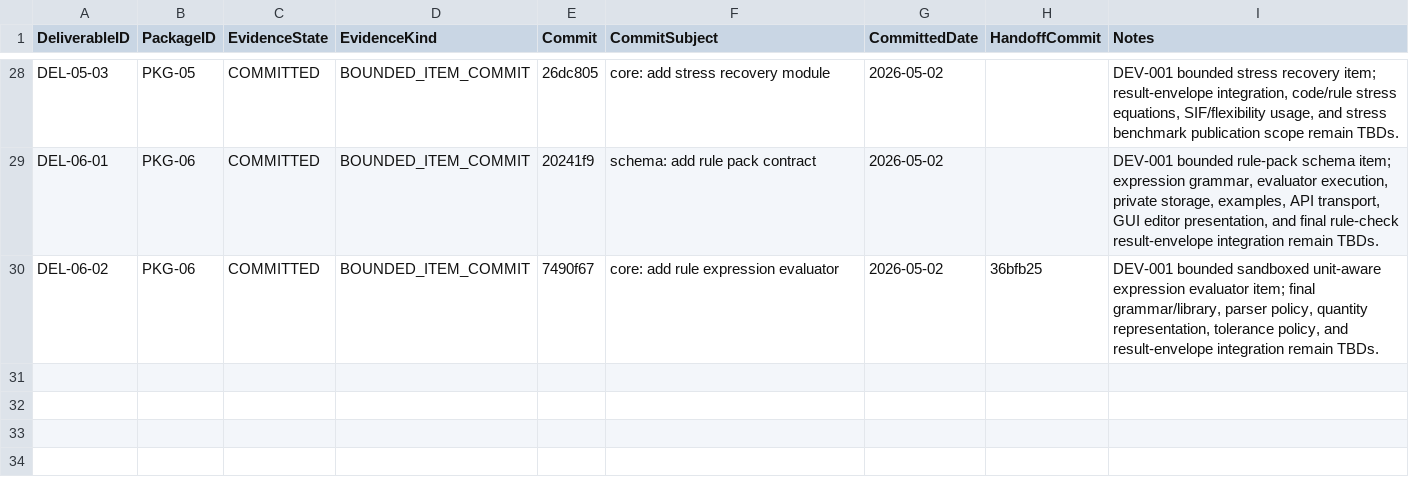
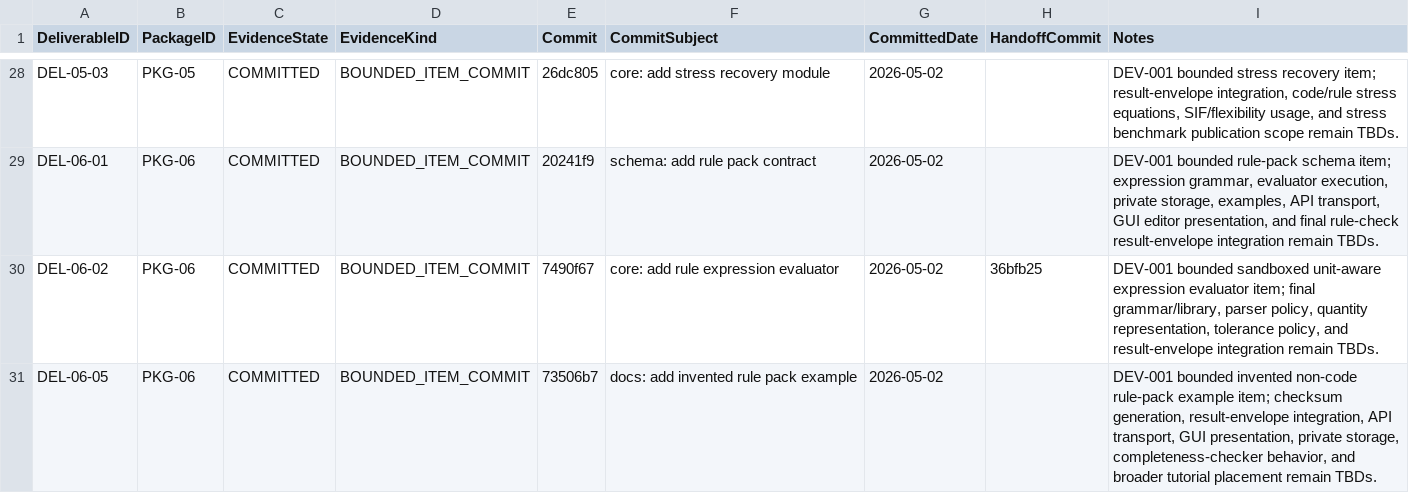
Before and after one commit to sgttomas/chirality-piping, a CSV file: execution/_Coordination/DEV-001_IMPLEMENTATION_EVIDENCE.csv, drawn as a sheet; only a part is shown, gaps mark what is left out; the diff names each change by its address in the sheet, - before the commit and + after, or states it on an @@ line.

Commit message:
coordination: record del-06-05 implementation evidence

```diff
--- a/execution/_Coordination/DEV-001_IMPLEMENTATION_EVIDENCE.csv
+++ b/execution/_Coordination/DEV-001_IMPLEMENTATION_EVIDENCE.csv
+row 31: DEL-06-05 | PKG-06 | COMMITTED | BOUNDED_ITEM_COMMIT | 73506b7 | docs: add invented rule pack example | 2026-05-02 |  | DEV-001 bounded invented non-code rule-pack example item; checksum generation, result-envelope integration, API transport, GUI presentation, private storage, completeness-checker behavior, and broader tutorial placement remain TBDs.
```
Also changed, not shown: execution/PKG-06_Rule Packs and User-Supplied Code Check Engine/1_Working/DEL-06-05_Invented non-code example rule pack/Dependencies.csv, execution/_Coordination/DEV-001_BLOCKER_QUEUE.csv, 4 other files.
